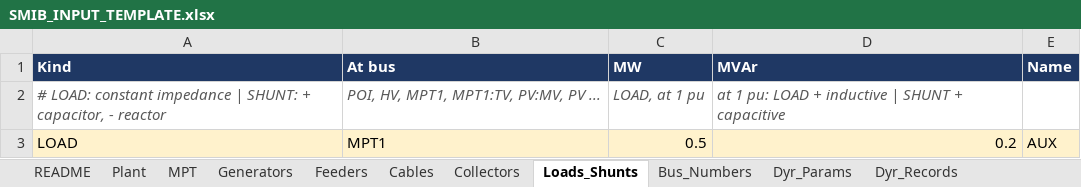
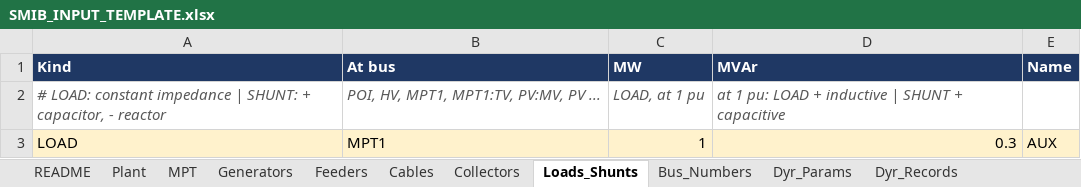
Before and after one commit to venky228/venky228, an Excel workbook: smib/SMIB_INPUT_TEMPLATE.xlsx, sheet Loads_Shunts, drawn as a sheet; values as stored, in another font and other column widths than the file's, no borders; the diff names each change by its address in the sheet, - before the commit and + after, or states it on an @@ line.

```diff
--- a/smib/SMIB_INPUT_TEMPLATE.xlsx (sheet Loads_Shunts)
+++ b/smib/SMIB_INPUT_TEMPLATE.xlsx (sheet Loads_Shunts)
-C3 (MW): 0.5
+C3 (MW): 1
-D3 (MVAr): 0.2
+D3 (MVAr): 0.3
```
Also changed, not shown: sheet Feeders, sheet Generators, sheet Plant, sheet Dyr_Params, sheet MPT, sheet README, 1 more sheet, 1 other file.
